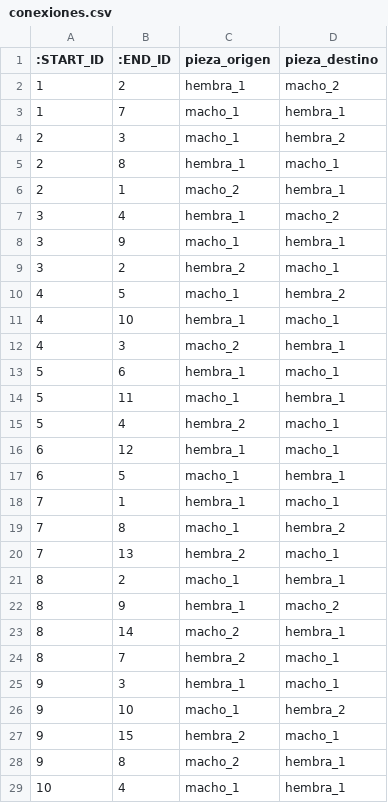
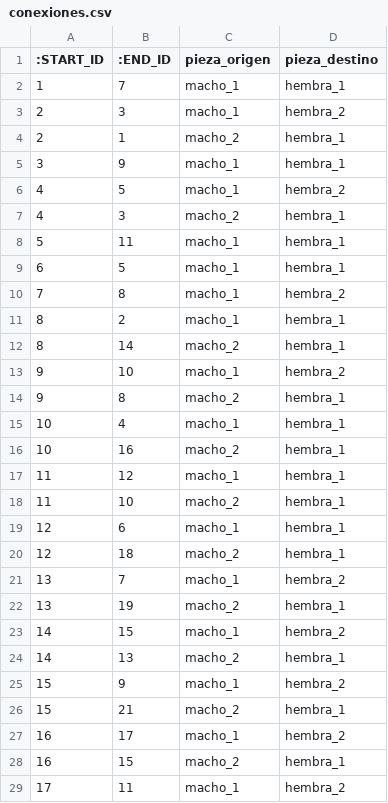
Before and after one commit to EdwinOrtegaK/Puzzle-Heinz, a CSV file: data/conexiones.csv, drawn as a sheet; only a part is shown; the shorter side is filled out with more unchanged rows; the diff covers the shown part only; the diff names each change by its address in the sheet, - before the commit and + after, or states it on an @@ line.

Commit message:
feat: male to female connections

```diff
--- a/data/conexiones.csv
+++ b/data/conexiones.csv
-row 2: 1 | 2 | hembra_1 | macho_2
-row 5: 2 | 8 | hembra_1 | macho_1
-row 7: 3 | 4 | hembra_1 | macho_2
-row 9: 3 | 2 | hembra_2 | macho_1
-row 11: 4 | 10 | hembra_1 | macho_1
-row 13: 5 | 6 | hembra_1 | macho_1
-row 15: 5 | 4 | hembra_2 | macho_1
-row 16: 6 | 12 | hembra_1 | macho_1
-row 18: 7 | 1 | hembra_1 | macho_1
-row 20: 7 | 13 | hembra_2 | macho_1
-row 22: 8 | 9 | hembra_1 | macho_2
-row 24: 8 | 7 | hembra_2 | macho_1
-row 25: 9 | 3 | hembra_1 | macho_1
-row 27: 9 | 15 | hembra_2 | macho_1
```
Also changed, not shown: 24 removed rows elsewhere in this file.
